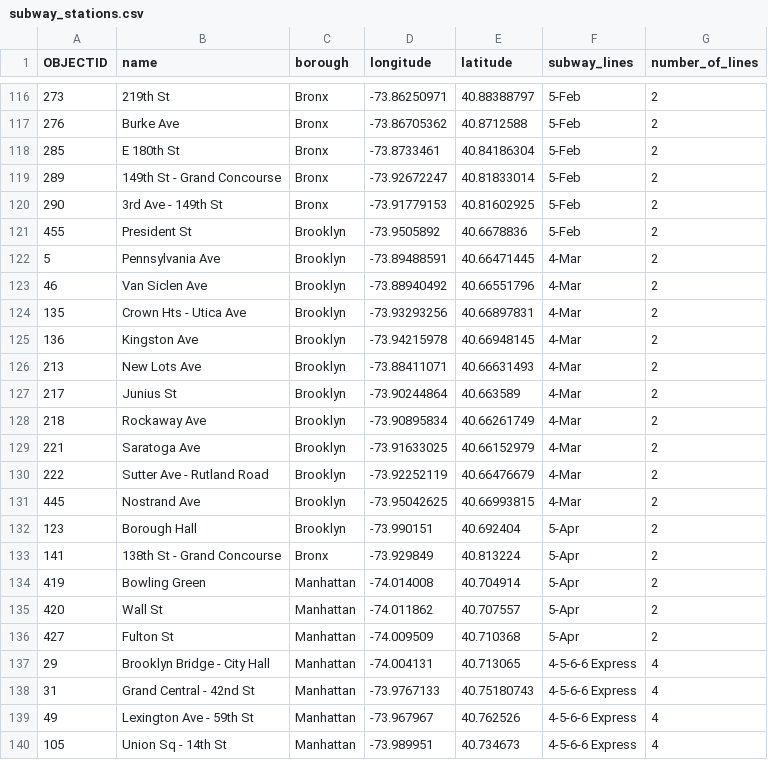
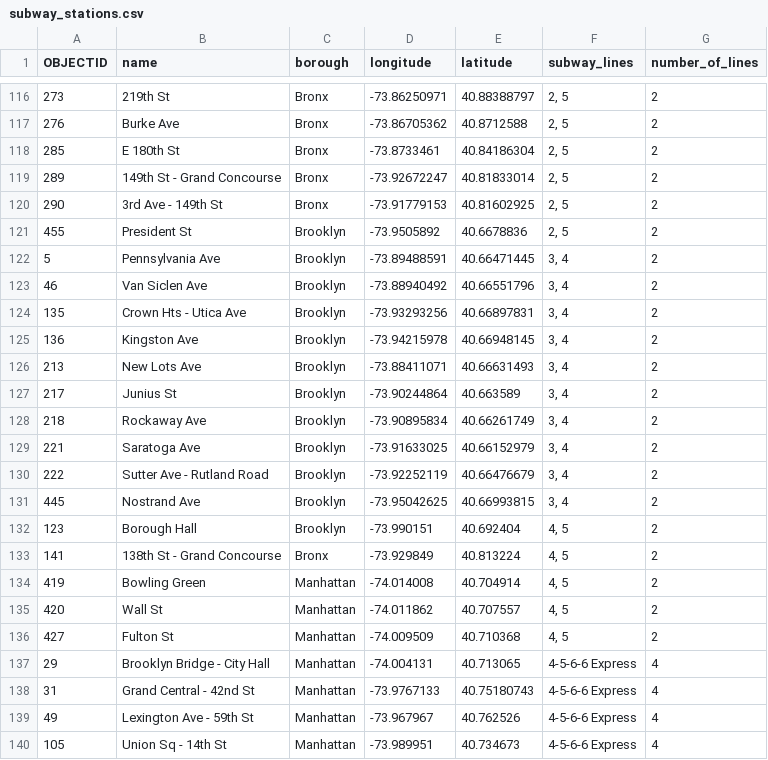
Before and after one commit to cu-gwc-datascience/classes, a CSV file: data/subway_stations.csv, drawn as a sheet; only a part is shown, gaps mark what is left out; the diff covers the shown part only.

```diff
--- a/data/subway_stations.csv
+++ b/data/subway_stations.csv
@@ -116,22 +116,22 @@
-273,219th St,Bronx,-73.86250971,40.88388797,5-Feb,2
-276,Burke Ave,Bronx,-73.86705362,40.8712588,5-Feb,2
-285,E 180th St,Bronx,-73.8733461,40.84186304,5-Feb,2
-289,149th St - Grand Concourse,Bronx,-73.92672247,40.81833014,5-Feb,2
-290,3rd Ave - 149th St,Bronx,-73.91779153,40.81602925,5-Feb,2
-455,President St,Brooklyn,-73.9505892,40.6678836,5-Feb,2
-5,Pennsylvania Ave,Brooklyn,-73.89488591,40.66471445,4-Mar,2
-46,Van Siclen Ave,Brooklyn,-73.88940492,40.66551796,4-Mar,2
-135,Crown Hts - Utica Ave,Brooklyn,-73.93293256,40.66897831,4-Mar,2
-136,Kingston Ave,Brooklyn,-73.94215978,40.66948145,4-Mar,2
-213,New Lots Ave,Brooklyn,-73.88411071,40.66631493,4-Mar,2
-217,Junius St,Brooklyn,-73.90244864,40.663589,4-Mar,2
-218,Rockaway Ave,Brooklyn,-73.90895834,40.66261749,4-Mar,2
-221,Saratoga Ave,Brooklyn,-73.91633025,40.66152979,4-Mar,2
-222,Sutter Ave - Rutland Road,Brooklyn,-73.92252119,40.66476679,4-Mar,2
-445,Nostrand Ave,Brooklyn,-73.95042625,40.66993815,4-Mar,2
-123,Borough Hall,Brooklyn,-73.990151,40.692404,5-Apr,2
-141,138th St - Grand Concourse,Bronx,-73.929849,40.813224,5-Apr,2
-419,Bowling Green,Manhattan,-74.014008,40.704914,5-Apr,2
-420,Wall St,Manhattan,-74.011862,40.707557,5-Apr,2
-427,Fulton St,Manhattan,-74.009509,40.710368,5-Apr,2
+273,219th St,Bronx,-73.86250971,40.88388797,"2, 5",2
+276,Burke Ave,Bronx,-73.86705362,40.8712588,"2, 5",2
+285,E 180th St,Bronx,-73.8733461,40.84186304,"2, 5",2
+289,149th St - Grand Concourse,Bronx,-73.92672247,40.81833014,"2, 5",2
+290,3rd Ave - 149th St,Bronx,-73.91779153,40.81602925,"2, 5",2
+455,President St,Brooklyn,-73.9505892,40.6678836,"2, 5",2
+5,Pennsylvania Ave,Brooklyn,-73.89488591,40.66471445,"3, 4",2
+46,Van Siclen Ave,Brooklyn,-73.88940492,40.66551796,"3, 4",2
+135,Crown Hts - Utica Ave,Brooklyn,-73.93293256,40.66897831,"3, 4",2
+136,Kingston Ave,Brooklyn,-73.94215978,40.66948145,"3, 4",2
+213,New Lots Ave,Brooklyn,-73.88411071,40.66631493,"3, 4",2
+217,Junius St,Brooklyn,-73.90244864,40.663589,"3, 4",2
+218,Rockaway Ave,Brooklyn,-73.90895834,40.66261749,"3, 4",2
+221,Saratoga Ave,Brooklyn,-73.91633025,40.66152979,"3, 4",2
+222,Sutter Ave - Rutland Road,Brooklyn,-73.92252119,40.66476679,"3, 4",2
+445,Nostrand Ave,Brooklyn,-73.95042625,40.66993815,"3, 4",2
+123,Borough Hall,Brooklyn,-73.990151,40.692404,"4, 5",2
+141,138th St - Grand Concourse,Bronx,-73.929849,40.813224,"4, 5",2
+419,Bowling Green,Manhattan,-74.014008,40.704914,"4, 5",2
+420,Wall St,Manhattan,-74.011862,40.707557,"4, 5",2
+427,Fulton St,Manhattan,-74.009509,40.710368,"4, 5",2
 29,Brooklyn Bridge - City Hall,Manhattan,-74.004131,40.713065,4-5-6-6 Express,4
```
Also changed, not shown: 51 edited cells elsewhere in this file.
